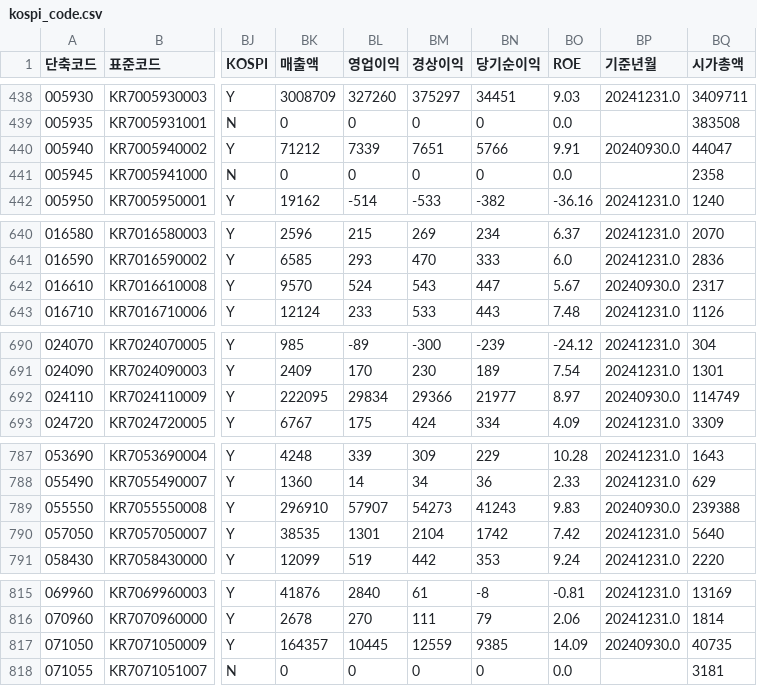
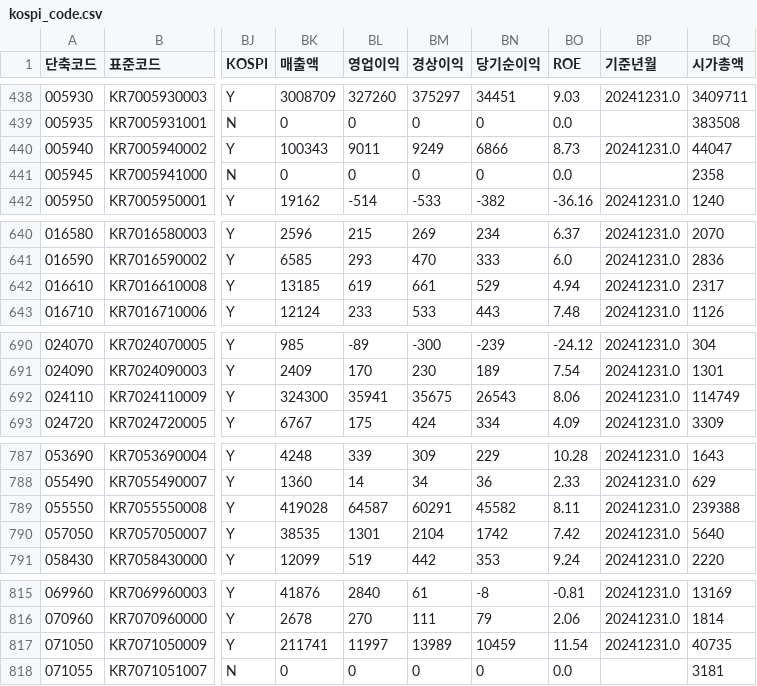
Before and after one commit to paca94/stock-info, a CSV file: info/kospi_code.csv, drawn as a sheet; only a part is shown, gaps mark what is left out; the diff covers the shown part only; the diff names each change by its address in the sheet, - before the commit and + after, or states it on an @@ line.

```diff
--- a/info/kospi_code.csv
+++ b/info/kospi_code.csv
-BK440 (매출액): 71212
+BK440 (매출액): 100343
-BL440 (영업이익): 7339
+BL440 (영업이익): 9011
-BM440 (경상이익): 7651
+BM440 (경상이익): 9249
-BN440 (당기순이익): 5766
+BN440 (당기순이익): 6866
-BO440 (ROE): 9.91
+BO440 (ROE): 8.73
-BP440 (기준년월): 20240930.0
+BP440 (기준년월): 20241231.0
-BK642 (매출액): 9570
+BK642 (매출액): 13185
-BL642 (영업이익): 524
+BL642 (영업이익): 619
-BM642 (경상이익): 543
+BM642 (경상이익): 661
-BN642 (당기순이익): 447
+BN642 (당기순이익): 529
-BO642 (ROE): 5.67
+BO642 (ROE): 4.94
-BP642 (기준년월): 20240930.0
+BP642 (기준년월): 20241231.0
-BK692 (매출액): 222095
+BK692 (매출액): 324300
-BL692 (영업이익): 29834
+BL692 (영업이익): 35941
-BM692 (경상이익): 29366
+BM692 (경상이익): 35675
-BN692 (당기순이익): 21977
+BN692 (당기순이익): 26543
-BO692 (ROE): 8.97
+BO692 (ROE): 8.06
-BP692 (기준년월): 20240930.0
+BP692 (기준년월): 20241231.0
-BK789 (매출액): 296910
+BK789 (매출액): 419028
-BL789 (영업이익): 57907
+BL789 (영업이익): 64587
-BM789 (경상이익): 54273
+BM789 (경상이익): 60291
-BN789 (당기순이익): 41243
+BN789 (당기순이익): 45582
-BO789 (ROE): 9.83
+BO789 (ROE): 8.11
-BP789 (기준년월): 20240930.0
+BP789 (기준년월): 20241231.0
-BK817 (매출액): 164357
+BK817 (매출액): 211741
-BL817 (영업이익): 10445
+BL817 (영업이익): 11997
-BM817 (경상이익): 12559
+BM817 (경상이익): 13989
-BN817 (당기순이익): 9385
+BN817 (당기순이익): 10459
-BO817 (ROE): 14.09
+BO817 (ROE): 11.54
-BP817 (기준년월): 20240930.0
+BP817 (기준년월): 20241231.0
```
Also changed, not shown: 113 edited cells elsewhere in this file.
